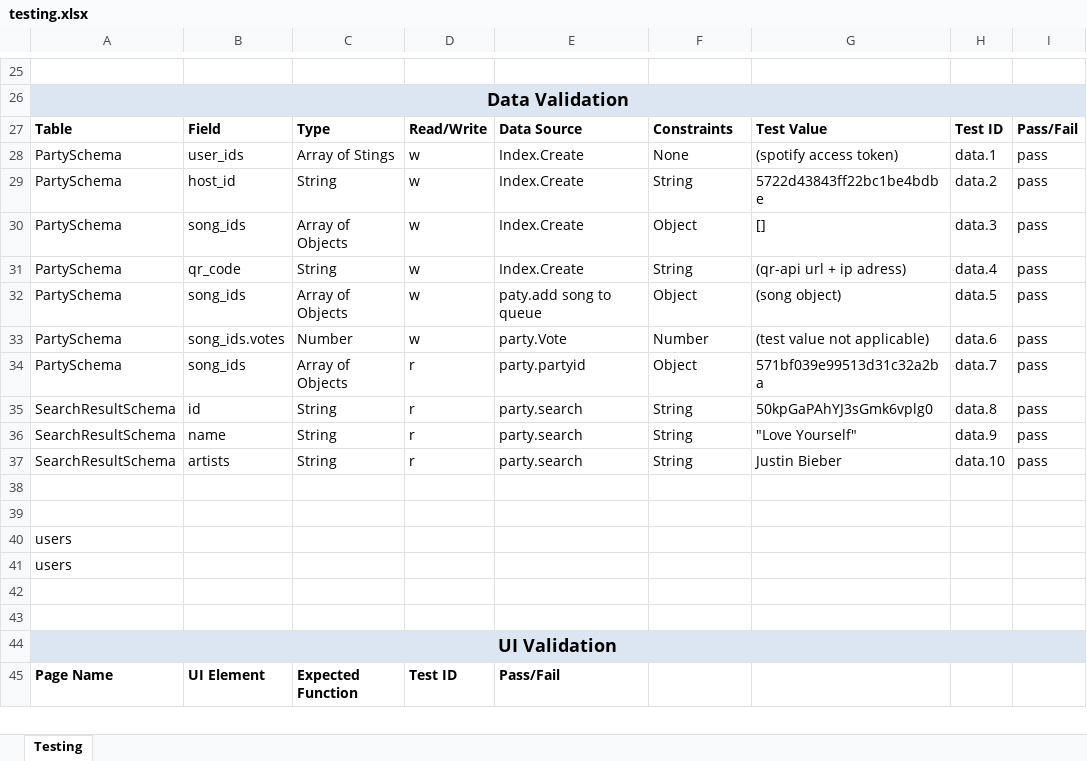
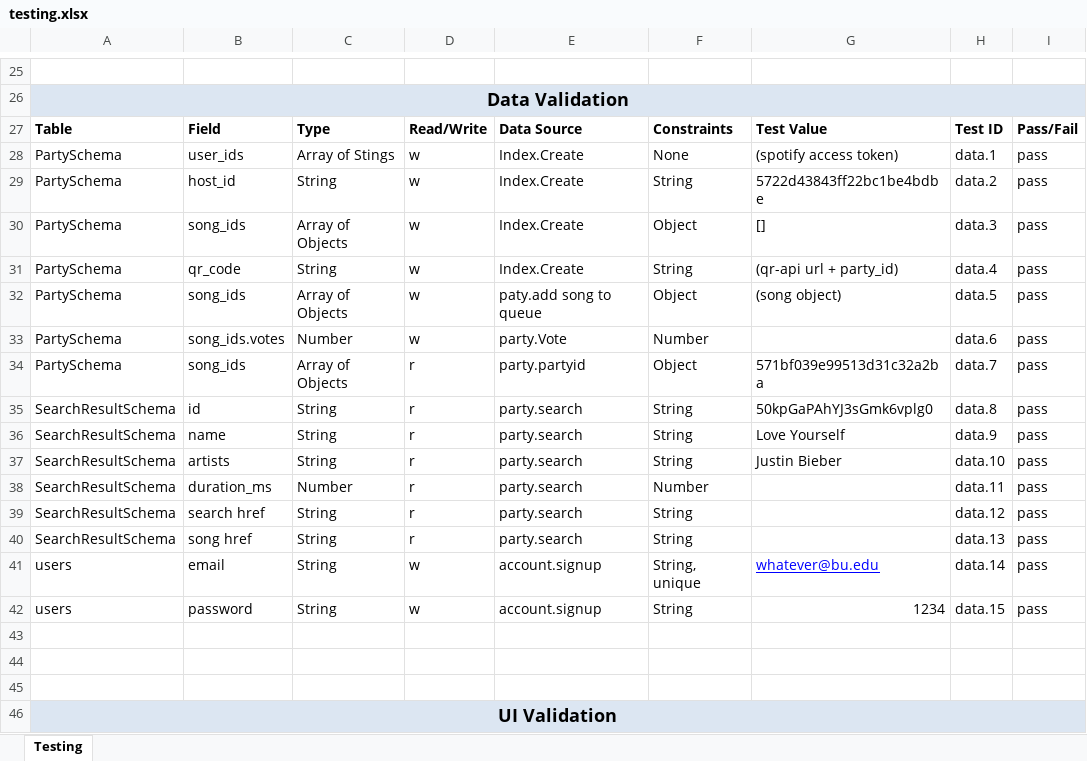
Before and after one commit to mshop/411, an Excel workbook: testing.xlsx, sheet Testing, drawn as a sheet; only a part is shown, gaps mark what is left out; the shorter side is filled out with more unchanged rows; values as stored, in another font and other column widths than the file's, no borders; removed rows and columns are numbered as before the commit, all else as after; the diff names each change by its address in the sheet, - before the commit and + after, or states it on an @@ line.

Commit message:
Finished up more of the data validation prototype. Still unsure about it.

```diff
--- a/testing.xlsx (sheet Testing)
+++ b/testing.xlsx (sheet Testing)
-G31: (qr-api url + ip adress)
+G31: (qr-api url + party_id)
-G33: (test value not applicable)
+G33: (empty)
-G36: "Love Yourself"
+G36: Love Yourself
+row 38: SearchResultSchema | duration_ms | Number | r | party.search | Number |  | data.11 | pass
+row 39: SearchResultSchema | search href | String | r | party.search | String |  | data.12 | pass
+row 40: SearchResultSchema | song href | String | r | party.search | String |  | data.13 | pass
+row 41: users | email | String | w | account.signup | String, unique | whatever@bu.edu | data.14 | pass
+row 42: users | password | String | w | account.signup | String | 1234 | data.15 | pass
-row 39: (empty)
-row 40: users
-row 41: users
```
